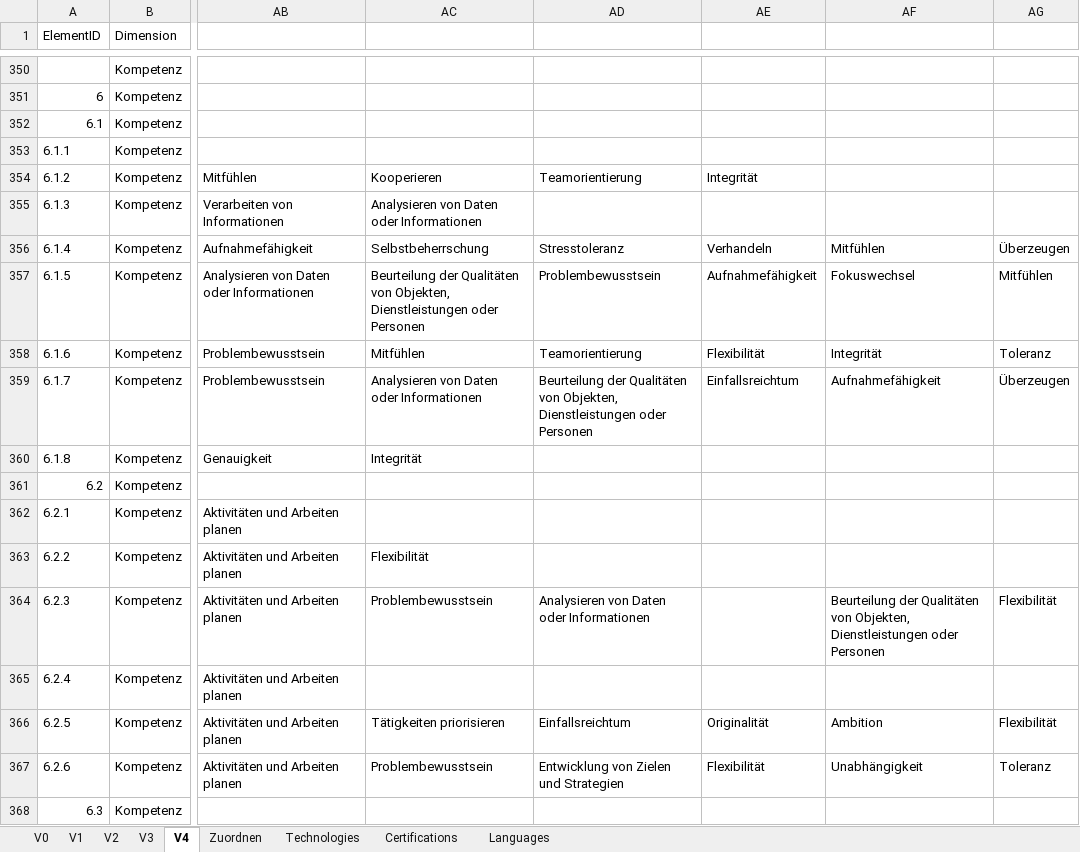
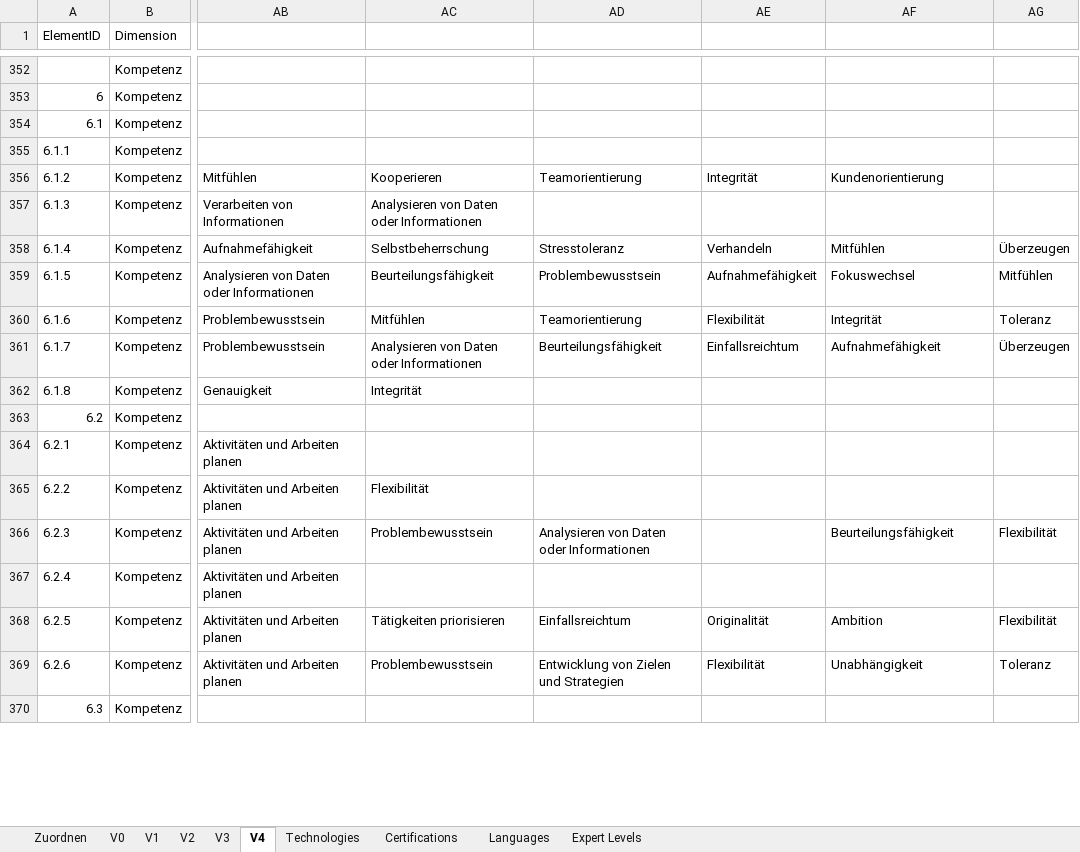
Before and after one commit to epfl-ml4ed/SkillThrills, an Excel workbook: data/taxonomy/KompetenzmodellKodierbuch.xlsx, sheet V4, drawn as a sheet; only a part is shown, gaps mark what is left out; values as stored, in another font and other column widths than the file's, no cell formats; addresses are those after the commit; the diff covers the shown part only; the diff names each change by its address in the sheet, - before the commit and + after, or states it on an @@ line.

```diff
--- a/data/taxonomy/KompetenzmodellKodierbuch.xlsx (sheet V4)
+++ b/data/taxonomy/KompetenzmodellKodierbuch.xlsx (sheet V4)
+sheet tab: Expert Levels
@@ sheet tab order changed: Zuordnen | V0 | V1 | V2 | V3 | V4 | Technologies | Certifications | Languages | Expert Levels @@
-AF356: (empty)
+AF356: Kundenorientierung
-AC359: Beurteilung der Qualitäten von Objekten, Dienstleistungen oder Personen
+AC359: Beurteilungsfähigkeit
-AD361: Beurteilung der Qualitäten von Objekten, Dienstleistungen oder Personen
+AD361: Beurteilungsfähigkeit
-AF366: Beurteilung der Qualitäten von Objekten, Dienstleistungen oder Personen
+AF366: Beurteilungsfähigkeit
```
Also changed, not shown: 2 added rows, 1 removed row and 14 edited cells elsewhere in this sheet, sheet Technologies, sheet Certifications, sheet Zuordnen, sheet V2, sheet V3, sheet V0, 1 more sheet, cell formats, hidden cells.
